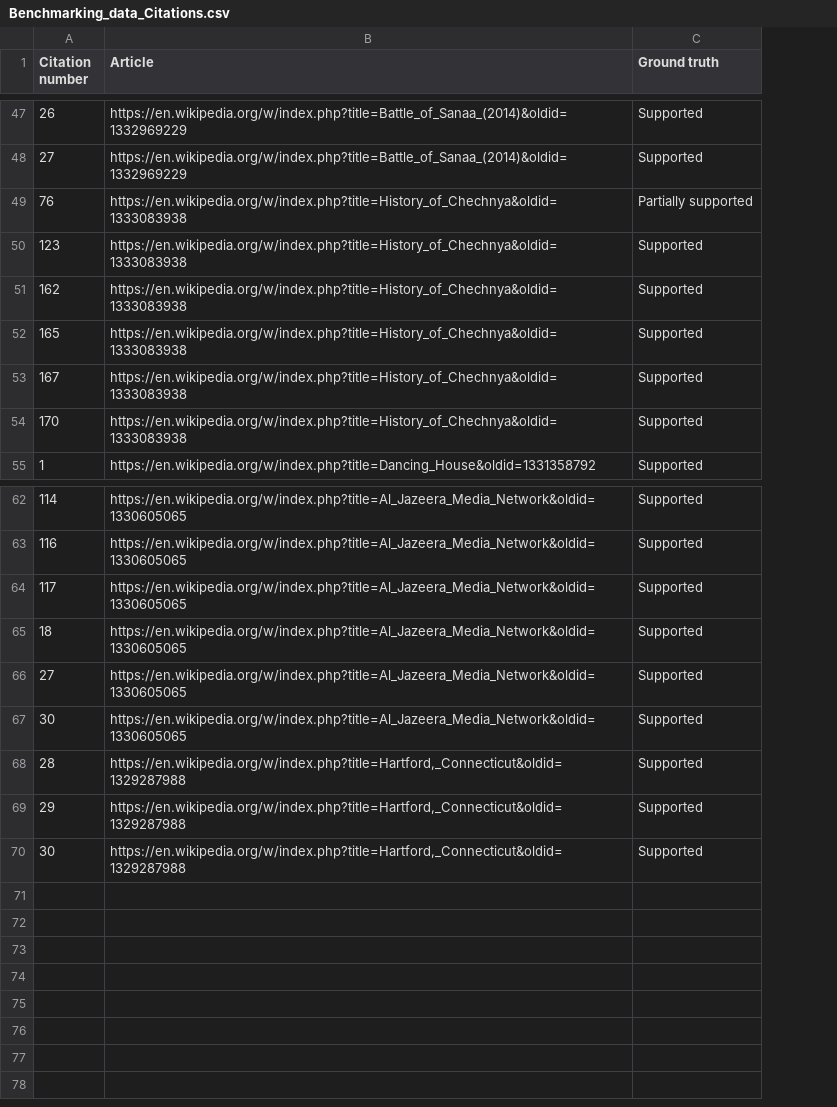
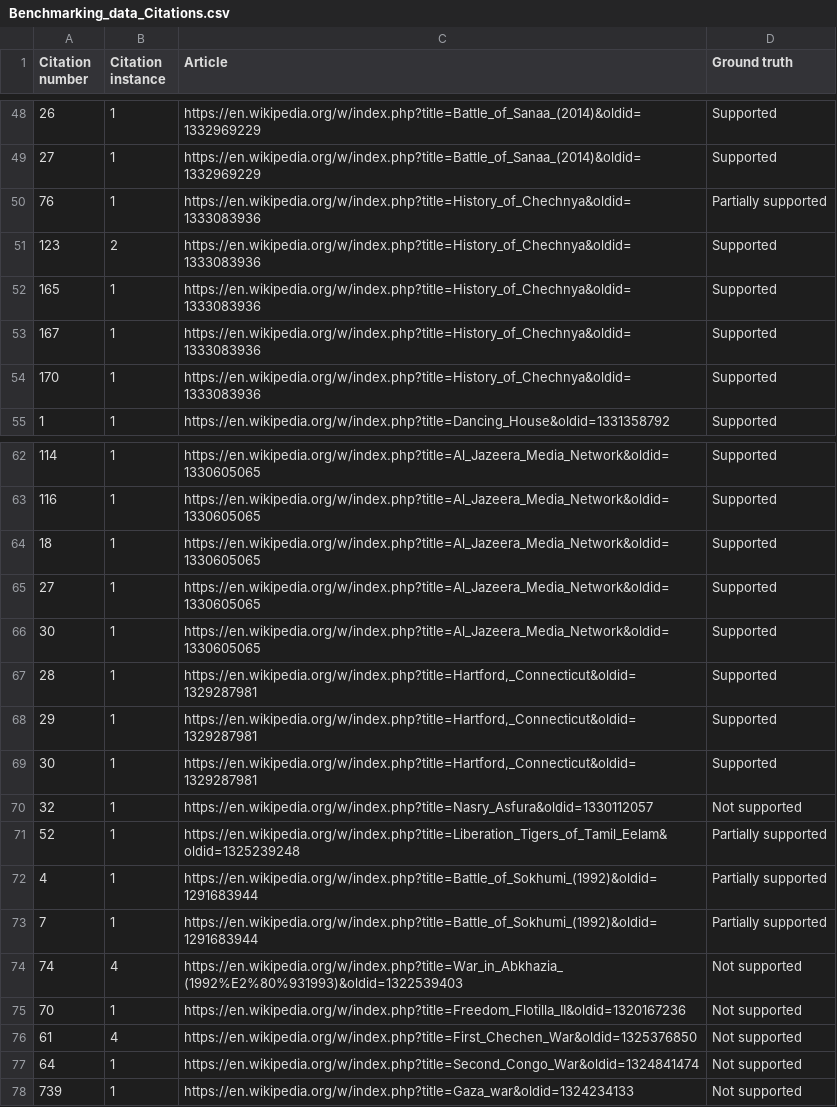
Before and after one commit to alex-o-748/citation-checker-script, a CSV file: Benchmarking_data_Citations.csv, drawn as a sheet; only a part is shown, gaps mark what is left out; removed rows and columns are numbered as before the commit, all else as after; the diff covers the shown part only; the diff names each change by its address in the sheet, - before the commit and + after, or states it on an @@ line.

Commit message:
Add files via upload
added citation instance and more observations

```diff
--- a/Benchmarking_data_Citations.csv
+++ b/Benchmarking_data_Citations.csv
+column B (Citation instance), rows 48-55: 1 | 1 | 1 | 2 | 1 | 1 | 1 | 1; rows 62-69: all 1
-C50:C51 (Article): https://en.wikipedia.org/w/index.php?title=History_of_Chechnya&oldid=1333083938
+C50:C51 (Article): https://en.wikipedia.org/w/index.php?title=History_of_Chechnya&oldid=1333083936
-row 51: 162 | https://en.wikipedia.org/w/index.php?title=History_of_Chechnya&oldid=1333083938 | Supported
-C52:C54 (Article): https://en.wikipedia.org/w/index.php?title=History_of_Chechnya&oldid=1333083938
+C52:C54 (Article): https://en.wikipedia.org/w/index.php?title=History_of_Chechnya&oldid=1333083936
-row 64: 117 | https://en.wikipedia.org/w/index.php?title=Al_Jazeera_Media_Network&oldid=1330605065 | Supported
-C67:C69 (Article): https://en.wikipedia.org/w/index.php?title=Hartford,_Connecticut&oldid=1329287988
+C67:C69 (Article): https://en.wikipedia.org/w/index.php?title=Hartford,_Connecticut&oldid=1329287981
+row 70: 32 | 1 | https://en.wikipedia.org/w/index.php?title=Nasry_Asfura&oldid=1330112057 | Not supported
+row 71: 52 | 1 | https://en.wikipedia.org/w/index.php?title=Liberation_Tigers_of_Tamil_Eelam&oldid=1325239248 | Partially supported
+row 72: 4 | 1 | https://en.wikipedia.org/w/index.php?title=Battle_of_Sokhumi_(1992)&oldid=1291683944 | Partially supported
+row 73: 7 | 1 | https://en.wikipedia.org/w/index.php?title=Battle_of_Sokhumi_(1992)&oldid=1291683944 | Partially supported
+row 74: 74 | 4 | https://en.wikipedia.org/w/index.php?title=War_in_Abkhazia_(1992%E2%80%931993)&oldid=1322539403 | Not supported
+row 75: 70 | 1 | https://en.wikipedia.org/w/index.php?title=Freedom_Flotilla_II&oldid=1320167236 | Not supported
+row 76: 61 | 4 | https://en.wikipedia.org/w/index.php?title=First_Chechen_War&oldid=1325376850 | Not supported
+row 77: 64 | 1 | https://en.wikipedia.org/w/index.php?title=Second_Congo_War&oldid=1324841474 | Not supported
+row 78: 739 | 1 | https://en.wikipedia.org/w/index.php?title=Gaza_war&oldid=1324234133 | Not supported
```
Also changed, not shown: 1 added row elsewhere in this file.
